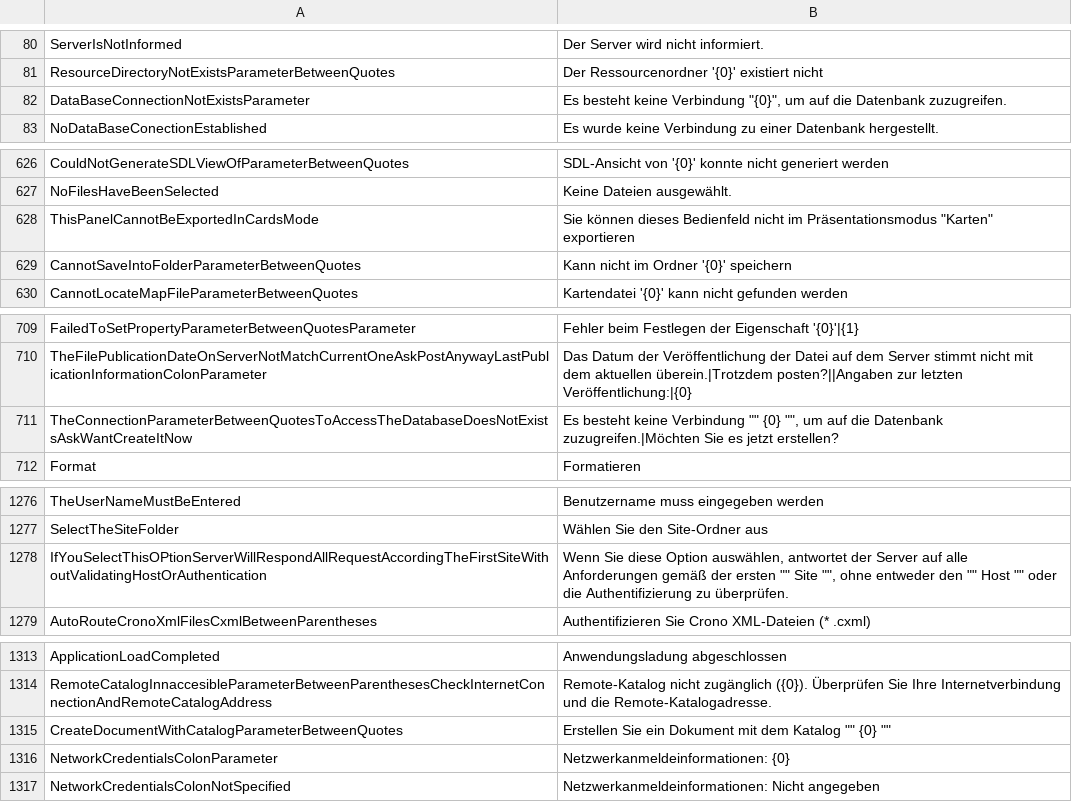
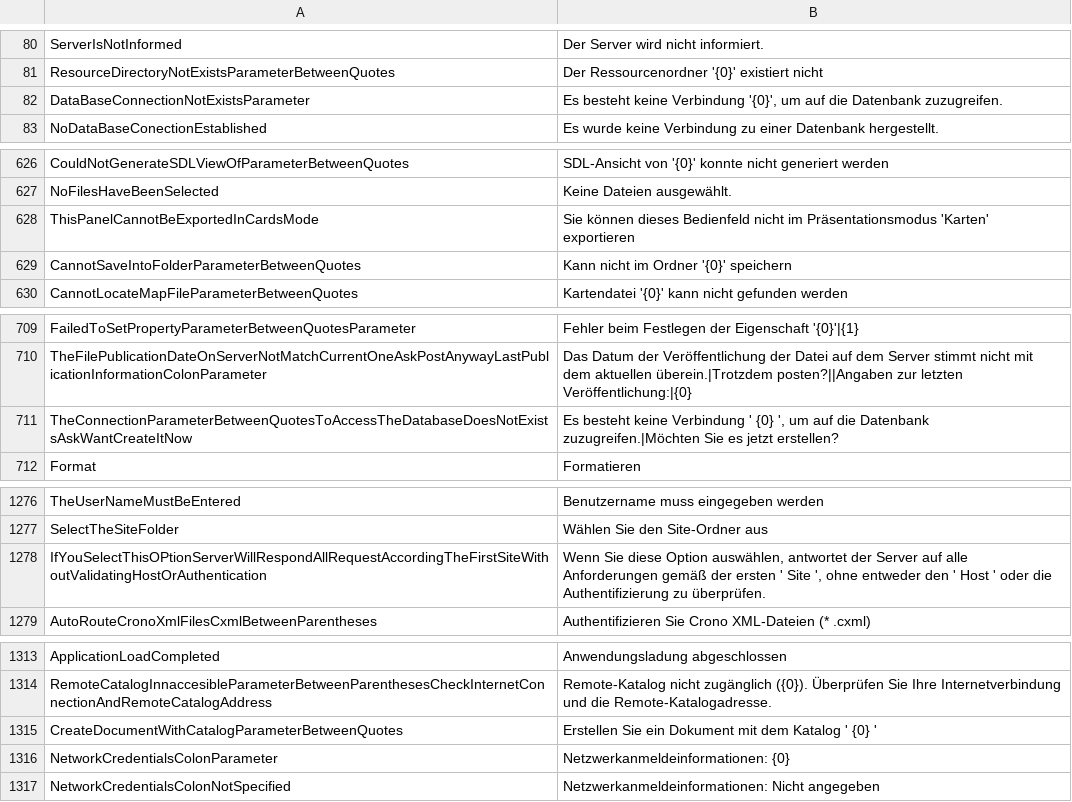
Before and after one commit to bifacil/CronoSupport, a CSV file: Lang/Literals.de.csv, drawn as a sheet; only a part is shown, gaps mark what is left out; the diff covers the shown part only.

```diff
--- a/Lang/Literals.de.csv
+++ b/Lang/Literals.de.csv
@@ -81,3 +81,3 @@ ServerIsNotInformed;Der Server wird nicht informiert.
 ResourceDirectoryNotExistsParameterBetweenQuotes;Der Ressourcenordner '{0}' existiert nicht
-DataBaseConnectionNotExistsParameter;Es besteht keine Verbindung "{0}", um auf die Datenbank zuzugreifen.
+DataBaseConnectionNotExistsParameter;Es besteht keine Verbindung '{0}', um auf die Datenbank zuzugreifen.
 NoDataBaseConectionEstablished;Es wurde keine Verbindung zu einer Datenbank hergestellt.
@@ -627,3 +627,3 @@ CouldNotGenerateSDLViewOfParameterBetweenQuotes;SDL-Ansicht von '{0}' konnte nic
 NoFilesHaveBeenSelected;Keine Dateien ausgewählt.
-ThisPanelCannotBeExportedInCardsMode;Sie können dieses Bedienfeld nicht im Präsentationsmodus "Karten" exportieren
+ThisPanelCannotBeExportedInCardsMode;Sie können dieses Bedienfeld nicht im Präsentationsmodus 'Karten' exportieren
 CannotSaveIntoFolderParameterBetweenQuotes;Kann nicht im Ordner '{0}' speichern
@@ -710,3 +710,3 @@ FailedToSetPropertyParameterBetweenQuotesParameter;Fehler beim Festlegen der Eig
 TheFilePublicationDateOnServerNotMatchCurrentOneAskPostAnywayLastPublicationInformationColonParameter;Das Datum der Veröffentlichung der Datei auf dem Server stimmt nicht mit dem aktuellen überein.|Trotzdem posten?||Angaben zur letzten Veröffentlichung:|{0}
-TheConnectionParameterBetweenQuotesToAccessTheDatabaseDoesNotExistsAskWantCreateItNow;Es besteht keine Verbindung "" {0} "", um auf die Datenbank zuzugreifen.|Möchten Sie es jetzt erstellen?
+TheConnectionParameterBetweenQuotesToAccessTheDatabaseDoesNotExistsAskWantCreateItNow;Es besteht keine Verbindung ' {0} ', um auf die Datenbank zuzugreifen.|Möchten Sie es jetzt erstellen?
 Format;Formatieren
@@ -1277,3 +1277,3 @@ TheUserNameMustBeEntered;Benutzername muss eingegeben werden
 SelectTheSiteFolder;Wählen Sie den Site-Ordner aus
-IfYouSelectThisOPtionServerWillRespondAllRequestAccordingTheFirstSiteWithoutValidatingHostOrAuthentication;Wenn Sie diese Option auswählen, antwortet der Server auf alle Anforderungen gemäß der ersten "" Site "", ohne entweder den "" Host "" oder die Authentifizierung zu überprüfen.
+IfYouSelectThisOPtionServerWillRespondAllRequestAccordingTheFirstSiteWithoutValidatingHostOrAuthentication;Wenn Sie diese Option auswählen, antwortet der Server auf alle Anforderungen gemäß der ersten ' Site ', ohne entweder den ' Host ' oder die Authentifizierung zu überprüfen.
 AutoRouteCronoXmlFilesCxmlBetweenParentheses;Authentifizieren Sie Crono XML-Dateien (* .cxml)
@@ -1314,3 +1314,3 @@ ApplicationLoadCompleted;Anwendungsladung abgeschlossen
 RemoteCatalogInnaccesibleParameterBetweenParenthesesCheckInternetConnectionAndRemoteCatalogAddress;Remote-Katalog nicht zugänglich ({0}). Überprüfen Sie Ihre Internetverbindung und die Remote-Katalogadresse.
-CreateDocumentWithCatalogParameterBetweenQuotes;Erstellen Sie ein Dokument mit dem Katalog "" {0} ""
+CreateDocumentWithCatalogParameterBetweenQuotes;Erstellen Sie ein Dokument mit dem Katalog ' {0} '
 NetworkCredentialsColonParameter;Netzwerkanmeldeinformationen: {0}
```
Also changed, not shown: 4 edited cells elsewhere in this file, Lang/Literals.ca.csv, Lang/Literals.en.csv, 4 other files.
